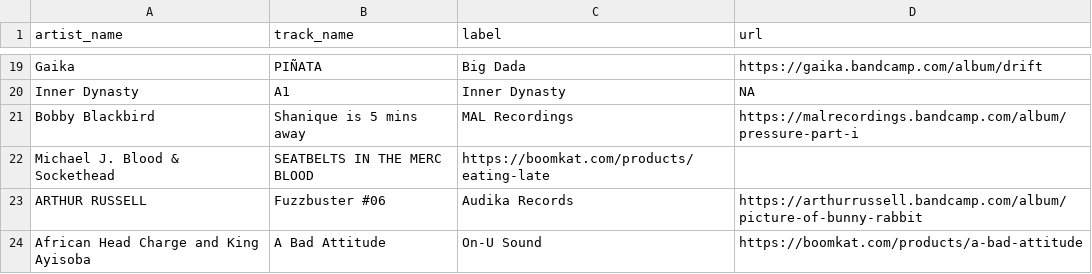
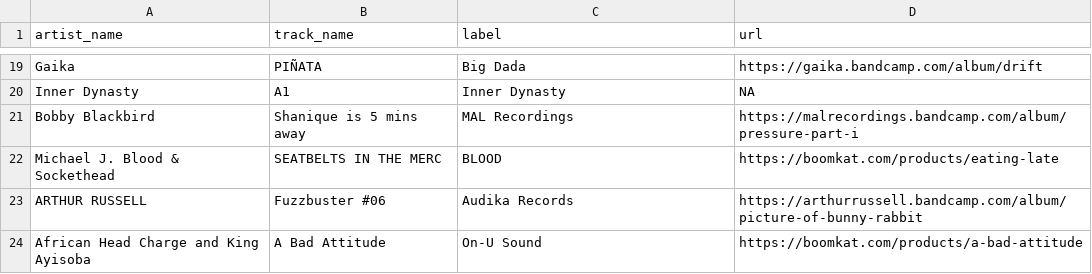
Before and after one commit to club-cooking/cloud696, a CSV file: data/tracklists/2023-07-14.csv, drawn as a sheet; only a part is shown, gaps mark what is left out.

Commit message:
Update 2023-07-14.csv

```diff
--- a/data/tracklists/2023-07-14.csv
+++ b/data/tracklists/2023-07-14.csv
@@ -21,3 +21,3 @@ Inner Dynasty,A1,Inner Dynasty,NA
 Bobby Blackbird,Shanique is 5 mins away,MAL Recordings,https://malrecordings.bandcamp.com/album/pressure-part-i
-Michael J. Blood & Sockethead,SEATBELTS IN THE MERC BLOOD,https://boomkat.com/products/eating-late
+Michael J. Blood & Sockethead,SEATBELTS IN THE MERC, BLOOD,https://boomkat.com/products/eating-late
 ARTHUR RUSSELL,Fuzzbuster #06,Audika Records,https://arthurrussell.bandcamp.com/album/picture-of-bunny-rabbit
```
